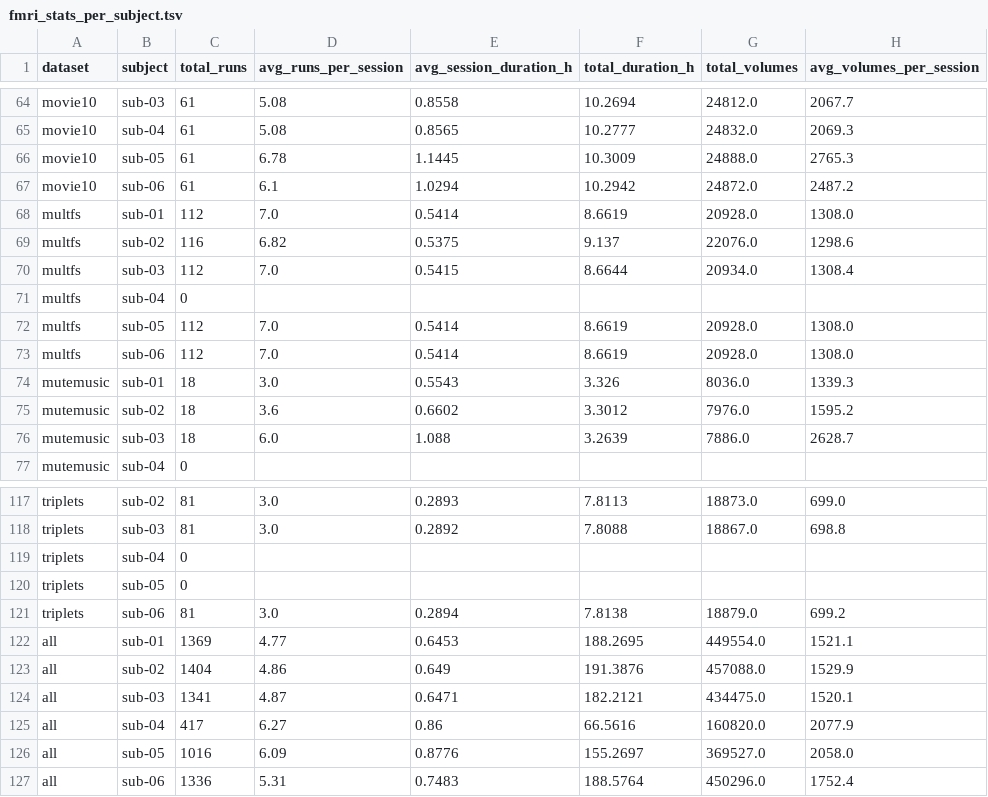
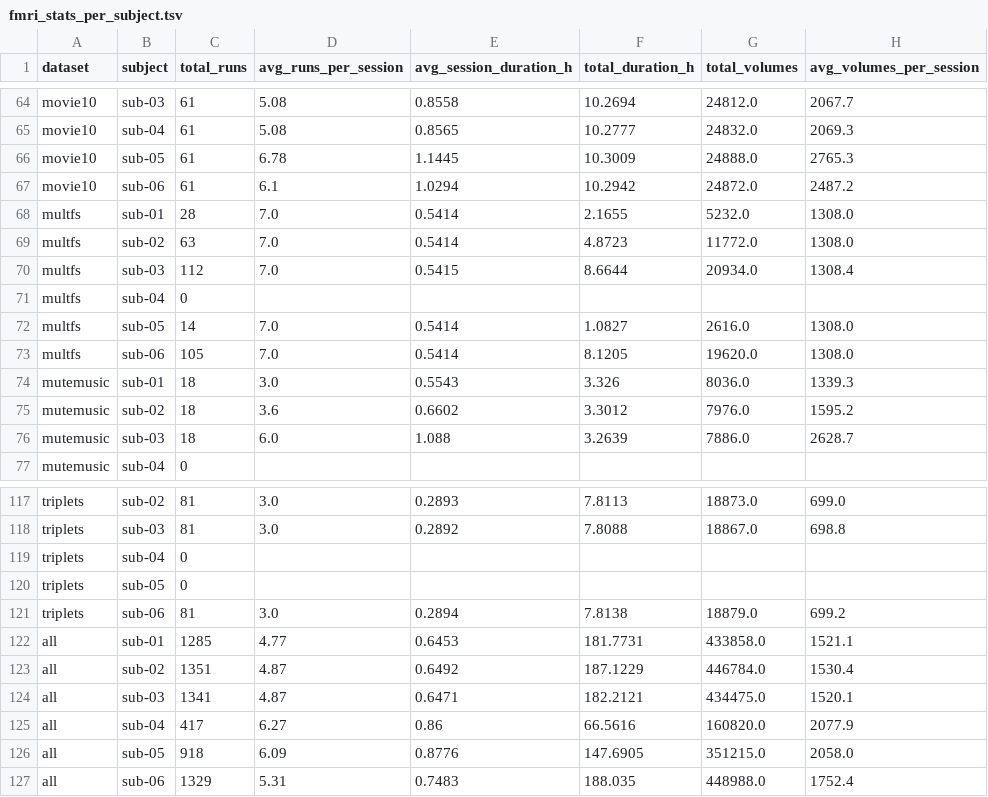
Before and after one commit to courtois-neuromod/cneuromod.all.statistics, a TSV file: output_data/fmri_stats_per_subject.tsv, drawn as a sheet; only a part is shown, gaps mark what is left out.

```diff
--- a/output_data/fmri_stats_per_subject.tsv
+++ b/output_data/fmri_stats_per_subject.tsv
@@ -67,8 +67,8 @@ movie10	sub-05	61	6.78	1.1445	10.3009	24888.0	2765.3
 movie10	sub-06	61	6.1	1.0294	10.2942	24872.0	2487.2
-multfs	sub-01	112	7.0	0.5414	8.6619	20928.0	1308.0
-multfs	sub-02	116	6.82	0.5375	9.137	22076.0	1298.6
+multfs	sub-01	28	7.0	0.5414	2.1655	5232.0	1308.0
+multfs	sub-02	63	7.0	0.5414	4.8723	11772.0	1308.0
 multfs	sub-03	112	7.0	0.5415	8.6644	20934.0	1308.4
 multfs	sub-04	0					
-multfs	sub-05	112	7.0	0.5414	8.6619	20928.0	1308.0
-multfs	sub-06	112	7.0	0.5414	8.6619	20928.0	1308.0
+multfs	sub-05	14	7.0	0.5414	1.0827	2616.0	1308.0
+multfs	sub-06	105	7.0	0.5414	8.1205	19620.0	1308.0
 mutemusic	sub-01	18	3.0	0.5543	3.326	8036.0	1339.3
@@ -121,7 +121,7 @@ triplets	sub-05	0
 triplets	sub-06	81	3.0	0.2894	7.8138	18879.0	699.2
-all	sub-01	1369	4.77	0.6453	188.2695	449554.0	1521.1
-all	sub-02	1404	4.86	0.649	191.3876	457088.0	1529.9
+all	sub-01	1285	4.77	0.6453	181.7731	433858.0	1521.1
+all	sub-02	1351	4.87	0.6492	187.1229	446784.0	1530.4
 all	sub-03	1341	4.87	0.6471	182.2121	434475.0	1520.1
 all	sub-04	417	6.27	0.86	66.5616	160820.0	2077.9
-all	sub-05	1016	6.09	0.8776	155.2697	369527.0	2058.0
-all	sub-06	1336	5.31	0.7483	188.5764	450296.0	1752.4
+all	sub-05	918	6.09	0.8776	147.6905	351215.0	2058.0
+all	sub-06	1329	5.31	0.7483	188.035	448988.0	1752.4
```
Also changed, not shown: output_data/fmri_stats.tsv, output_data/session_counts.tsv, 7 other files.
